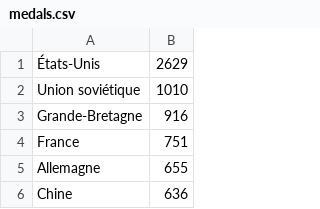
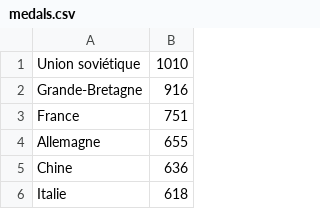
Before and after one commit to raspberrypilearning/charting-champions, a CSV file: fr-FR/code/charting_champions_second_starter/medals.csv, drawn as a sheet; only a part is shown; the shorter side is filled out with more unchanged rows; the diff names each change by its address in the sheet, - before the commit and + after, or states it on an @@ line.

```diff
--- a/fr-FR/code/charting_champions_second_starter/medals.csv
+++ b/fr-FR/code/charting_champions_second_starter/medals.csv
-row 1: États-Unis | 2629
```
Also changed, not shown: fr-FR/code/charting_champions_second_starter/carbon.csv, 8 other files.
